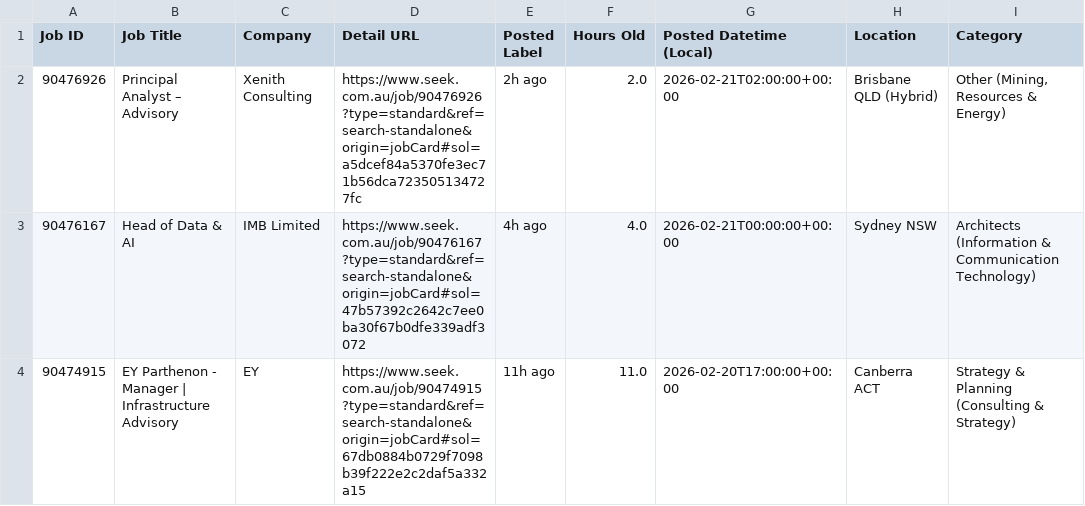
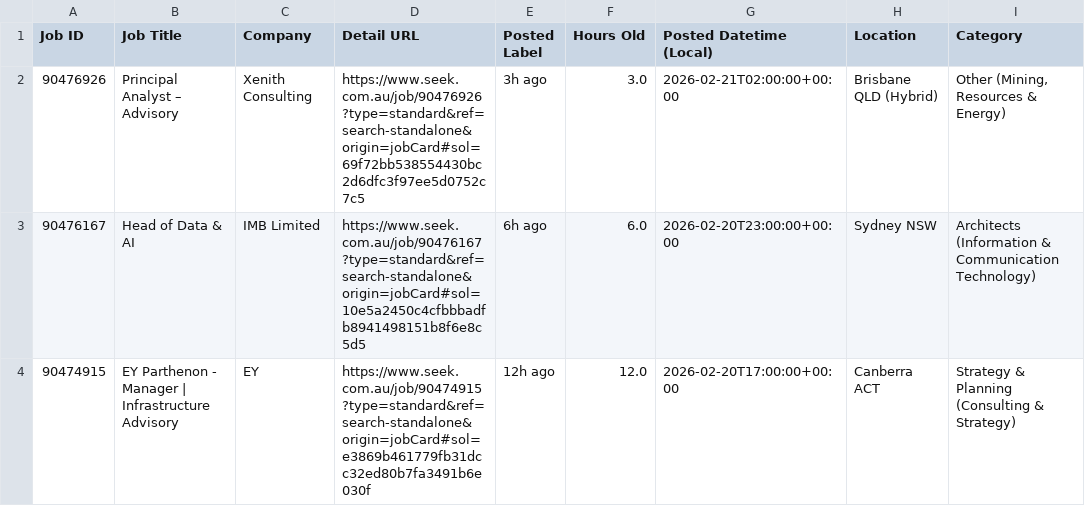
Before and after one commit to TIMXSHI/JobScrapper_SEEK_BA.BI, a CSV file: seek_SIA_24h.csv, drawn as a sheet; only a part is shown; the diff names each change by its address in the sheet, - before the commit and + after, or states it on an @@ line.

```diff
--- a/seek_SIA_24h.csv
+++ b/seek_SIA_24h.csv
-D2 (Detail URL): https://www.seek.com.au/job/90476926?type=standard&ref=search-standalone&origin=jobCard#sol=a5dcef84a5370fe3ec71b56dca723505134727fc
+D2 (Detail URL): https://www.seek.com.au/job/90476926?type=standard&ref=search-standalone&origin=jobCard#sol=69f72bb538554430bc2d6dfc3f97ee5d0752c7c5
-E2 (Posted Label): 2h ago
+E2 (Posted Label): 3h ago
-F2 (Hours Old): 2.0
+F2 (Hours Old): 3.0
-D3 (Detail URL): https://www.seek.com.au/job/90476167?type=standard&ref=search-standalone&origin=jobCard#sol=47b57392c2642c7ee0ba30f67b0dfe339adf3072
+D3 (Detail URL): https://www.seek.com.au/job/90476167?type=standard&ref=search-standalone&origin=jobCard#sol=10e5a2450c4cfbbbadfb8941498151b8f6e8c5d5
-E3 (Posted Label): 4h ago
+E3 (Posted Label): 6h ago
-F3 (Hours Old): 4.0
+F3 (Hours Old): 6.0
-G3 (Posted Datetime (Local)): 2026-02-21T00:00:00+00:00
+G3 (Posted Datetime (Local)): 2026-02-20T23:00:00+00:00
-D4 (Detail URL): https://www.seek.com.au/job/90474915?type=standard&ref=search-standalone&origin=jobCard#sol=67db0884b0729f7098b39f222e2c2daf5a332a15
+D4 (Detail URL): https://www.seek.com.au/job/90474915?type=standard&ref=search-standalone&origin=jobCard#sol=e3869b461779fb31dcc32ed80b7fa3491b6e030f
-E4 (Posted Label): 11h ago
+E4 (Posted Label): 12h ago
-F4 (Hours Old): 11.0
+F4 (Hours Old): 12.0
```
Also changed, not shown: 1 other file.
